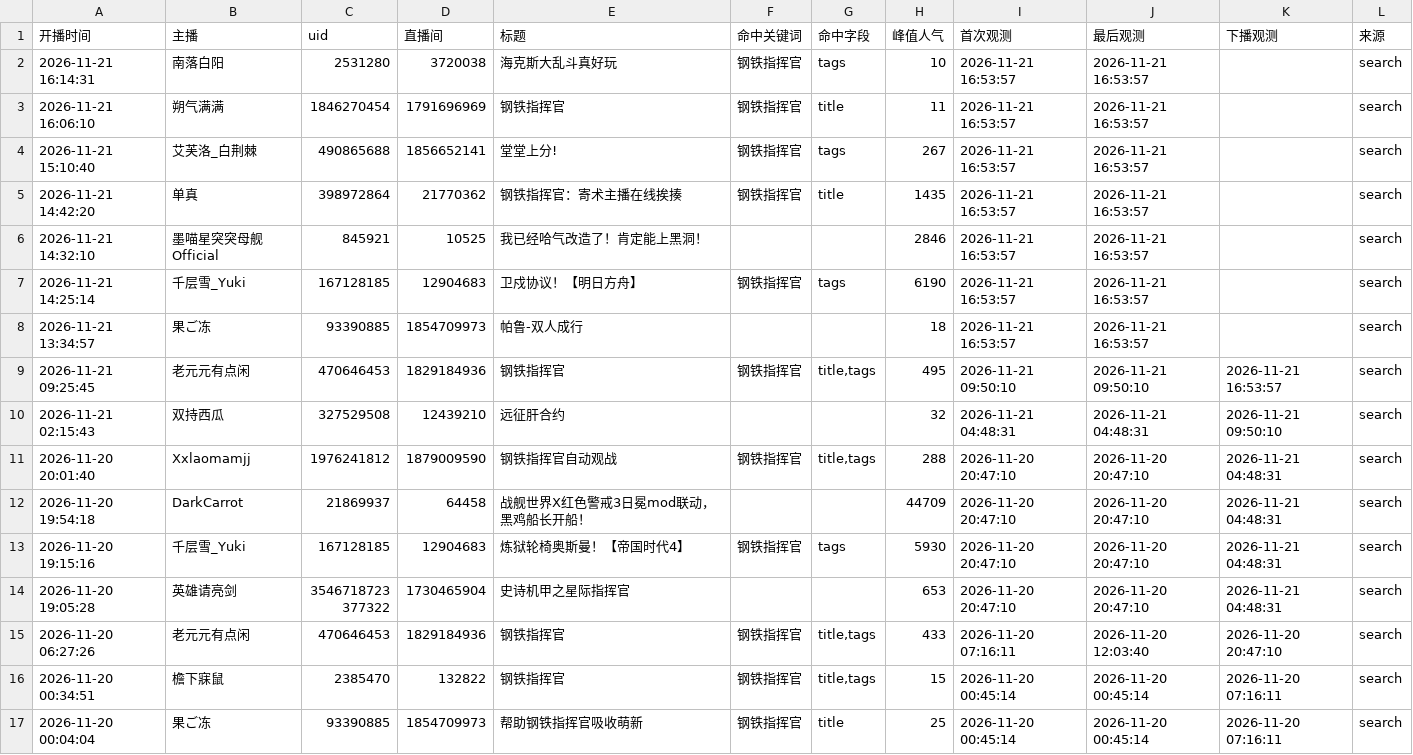
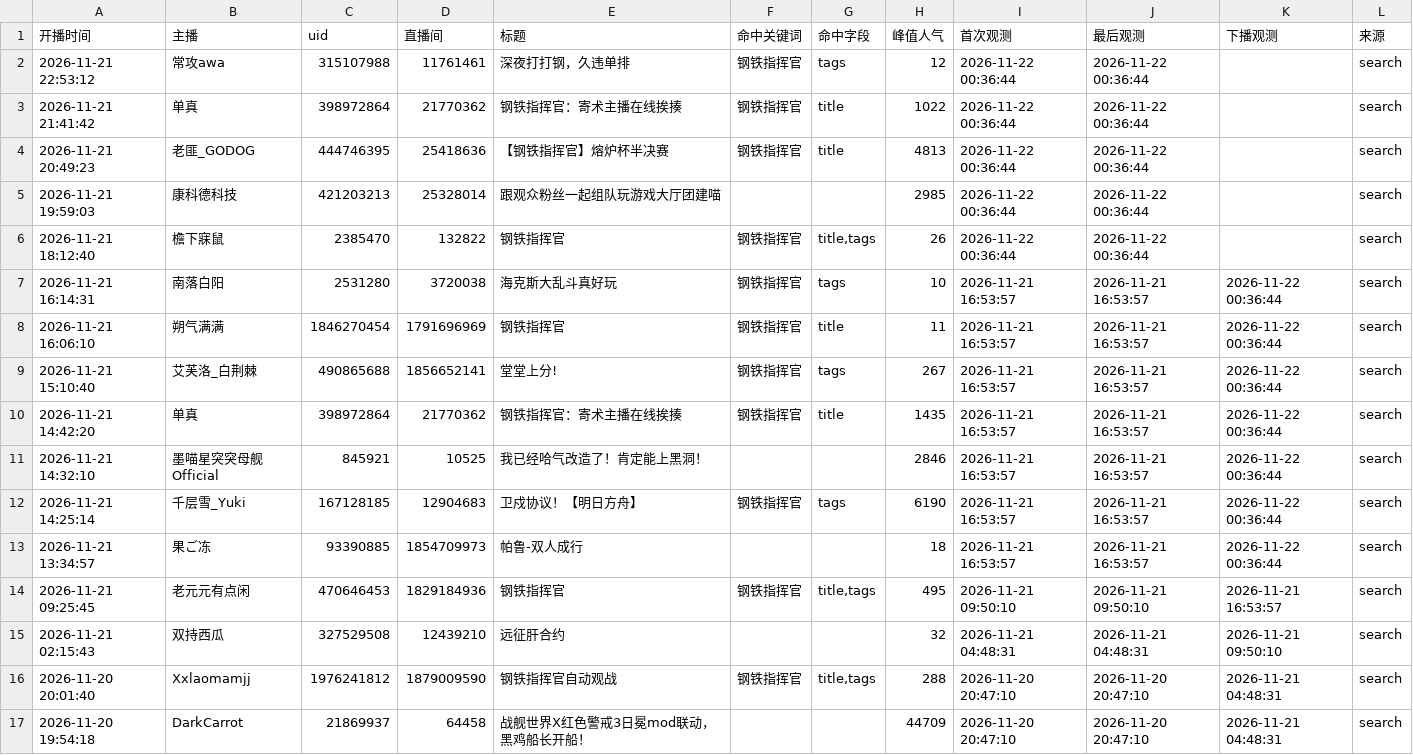
Before and after one commit to MaxLinkerAlpha/bilibili-mechabellum-live, a CSV file: output/sessions_latest.csv, drawn as a sheet; only a part is shown; the shorter side is filled out with more unchanged rows.

```diff
--- a/output/sessions_latest.csv
+++ b/output/sessions_latest.csv
@@ -1,9 +1,14 @@
 开播时间,主播,uid,直播间,标题,命中关键词,命中字段,峰值人气,首次观测,最后观测,下播观测,来源
-2026-11-21 16:14:31,南落白阳,2531280,3720038,海克斯大乱斗真好玩,钢铁指挥官,tags,10,2026-11-21 16:53:57,2026-11-21 16:53:57,,search
-2026-11-21 16:06:10,朔气满满,1846270454,1791696969,钢铁指挥官,钢铁指挥官,title,11,2026-11-21 16:53:57,2026-11-21 16:53:57,,search
-2026-11-21 15:10:40,艾芙洛_白荆棘,490865688,1856652141,堂堂上分!,钢铁指挥官,tags,267,2026-11-21 16:53:57,2026-11-21 16:53:57,,search
-2026-11-21 14:42:20,单真,398972864,21770362,钢铁指挥官：寄术主播在线挨揍,钢铁指挥官,title,1435,2026-11-21 16:53:57,2026-11-21 16:53:57,,search
-2026-11-21 14:32:10,墨喵星突突母舰Official,845921,10525,我已经哈气改造了！肯定能上黑洞！,,,2846,2026-11-21 16:53:57,2026-11-21 16:53:57,,search
-2026-11-21 14:25:14,千层雪_Yuki,167128185,12904683,卫戍协议！【明日方舟】,钢铁指挥官,tags,6190,2026-11-21 16:53:57,2026-11-21 16:53:57,,search
-2026-11-21 13:34:57,果ご冻,93390885,1854709973,帕鲁-双人成行,,,18,2026-11-21 16:53:57,2026-11-21 16:53:57,,search
+2026-11-21 22:53:12,常攻awa,315107988,11761461,深夜打打钢，久违单排,钢铁指挥官,tags,12,2026-11-22 00:36:44,2026-11-22 00:36:44,,search
+2026-11-21 21:41:42,单真,398972864,21770362,钢铁指挥官：寄术主播在线挨揍,钢铁指挥官,title,1022,2026-11-22 00:36:44,2026-11-22 00:36:44,,search
+2026-11-21 20:49:23,老匪_GODOG,444746395,25418636,【钢铁指挥官】熔炉杯半决赛,钢铁指挥官,title,4813,2026-11-22 00:36:44,2026-11-22 00:36:44,,search
+2026-11-21 19:59:03,康科德科技,421203213,25328014,跟观众粉丝一起组队玩游戏大厅团建喵,,,2985,2026-11-22 00:36:44,2026-11-22 00:36:44,,search
+2026-11-21 18:12:40,檐下寐鼠,2385470,132822,钢铁指挥官,钢铁指挥官,"title,tags",26,2026-11-22 00:36:44,2026-11-22 00:36:44,,search
+2026-11-21 16:14:31,南落白阳,2531280,3720038,海克斯大乱斗真好玩,钢铁指挥官,tags,10,2026-11-21 16:53:57,2026-11-21 16:53:57,2026-11-22 00:36:44,search
+2026-11-21 16:06:10,朔气满满,1846270454,1791696969,钢铁指挥官,钢铁指挥官,title,11,2026-11-21 16:53:57,2026-11-21 16:53:57,2026-11-22 00:36:44,search
+2026-11-21 15:10:40,艾芙洛_白荆棘,490865688,1856652141,堂堂上分!,钢铁指挥官,tags,267,2026-11-21 16:53:57,2026-11-21 16:53:57,2026-11-22 00:36:44,search
+2026-11-21 14:42:20,单真,398972864,21770362,钢铁指挥官：寄术主播在线挨揍,钢铁指挥官,title,1435,2026-11-21 16:53:57,2026-11-21 16:53:57,2026-11-22 00:36:44,search
+2026-11-21 14:32:10,墨喵星突突母舰Official,845921,10525,我已经哈气改造了！肯定能上黑洞！,,,2846,2026-11-21 16:53:57,2026-11-21 16:53:57,2026-11-22 00:36:44,search
+2026-11-21 14:25:14,千层雪_Yuki,167128185,12904683,卫戍协议！【明日方舟】,钢铁指挥官,tags,6190,2026-11-21 16:53:57,2026-11-21 16:53:57,2026-11-22 00:36:44,search
+2026-11-21 13:34:57,果ご冻,93390885,1854709973,帕鲁-双人成行,,,18,2026-11-21 16:53:57,2026-11-21 16:53:57,2026-11-22 00:36:44,search
 2026-11-21 09:25:45,老元元有点闲,470646453,1829184936,钢铁指挥官,钢铁指挥官,"title,tags",495,2026-11-21 09:50:10,2026-11-21 09:50:10,2026-11-21 16:53:57,search
```
Also changed, not shown: output/streamers_latest.csv, 2 other files.
